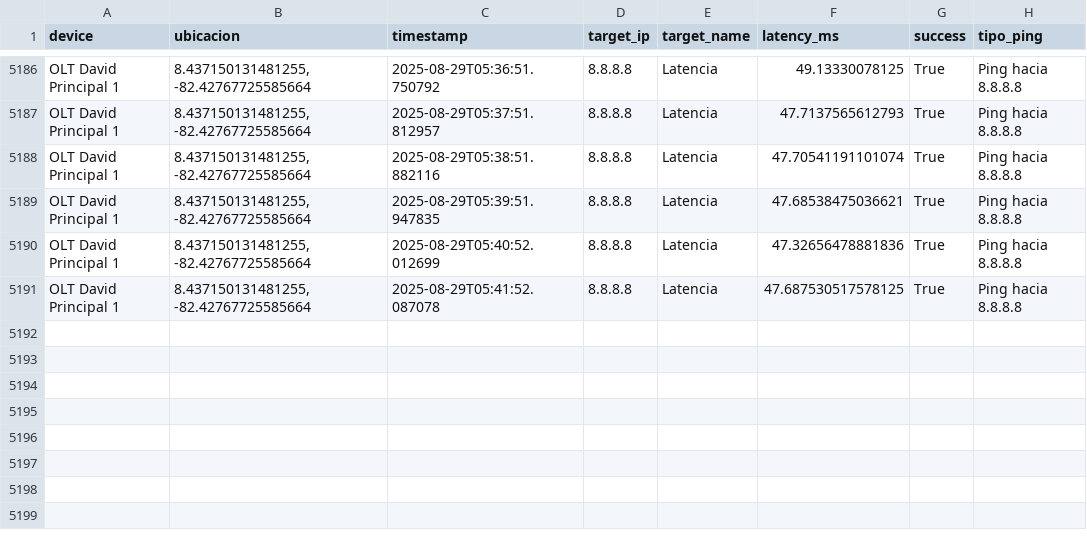
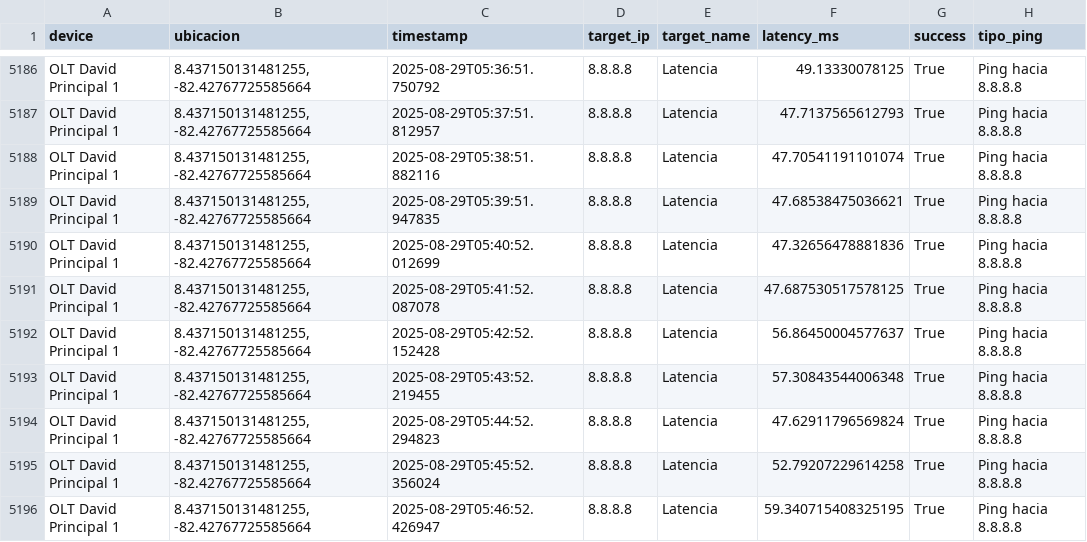
Before and after one commit to NUCsMonitoreo/Sondas-Panama, a CSV file: NUC-SONDA-DAVID/Ping Latencia_OLT David Principal 1.csv, drawn as a sheet; only a part is shown, gaps mark what is left out.

Commit message:
[NUC-SONDA-DAVID] sync 2025-08-29 05:47:08

```diff
--- a/NUC-SONDA-DAVID/Ping Latencia_OLT David Principal 1.csv
+++ b/NUC-SONDA-DAVID/Ping Latencia_OLT David Principal 1.csv
@@ -5191 +5191,6 @@ OLT David Principal 1,"8.437150131481255, -82.42767725585664",2025-08-29T05:40:5
 OLT David Principal 1,"8.437150131481255, -82.42767725585664",2025-08-29T05:41:52.087078,8.8.8.8,Latencia,47.687530517578125,True,Ping hacia 8.8.8.8
+OLT David Principal 1,"8.437150131481255, -82.42767725585664",2025-08-29T05:42:52.152428,8.8.8.8,Latencia,56.86450004577637,True,Ping hacia 8.8.8.8
+OLT David Principal 1,"8.437150131481255, -82.42767725585664",2025-08-29T05:43:52.219455,8.8.8.8,Latencia,57.30843544006348,True,Ping hacia 8.8.8.8
+OLT David Principal 1,"8.437150131481255, -82.42767725585664",2025-08-29T05:44:52.294823,8.8.8.8,Latencia,47.62911796569824,True,Ping hacia 8.8.8.8
+OLT David Principal 1,"8.437150131481255, -82.42767725585664",2025-08-29T05:45:52.356024,8.8.8.8,Latencia,52.79207229614258,True,Ping hacia 8.8.8.8
+OLT David Principal 1,"8.437150131481255, -82.42767725585664",2025-08-29T05:46:52.426947,8.8.8.8,Latencia,59.340715408325195,True,Ping hacia 8.8.8.8
```
Also changed, not shown: NUC-SONDA-DAVID/Speedtest_OLT David Principal 1.csv.
